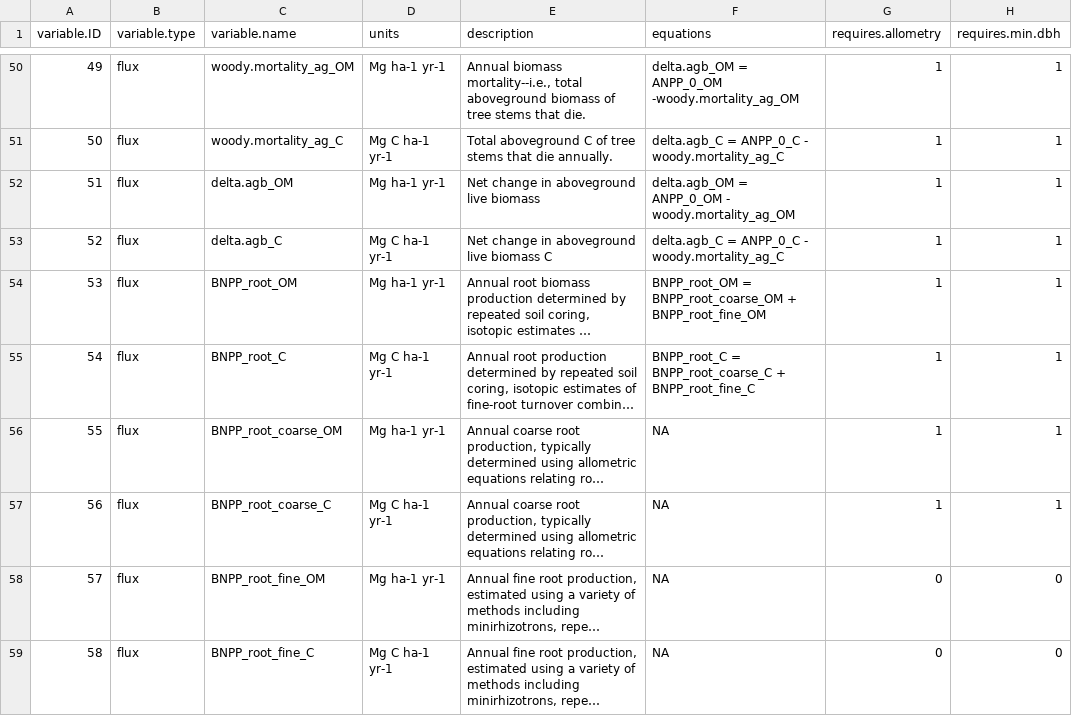
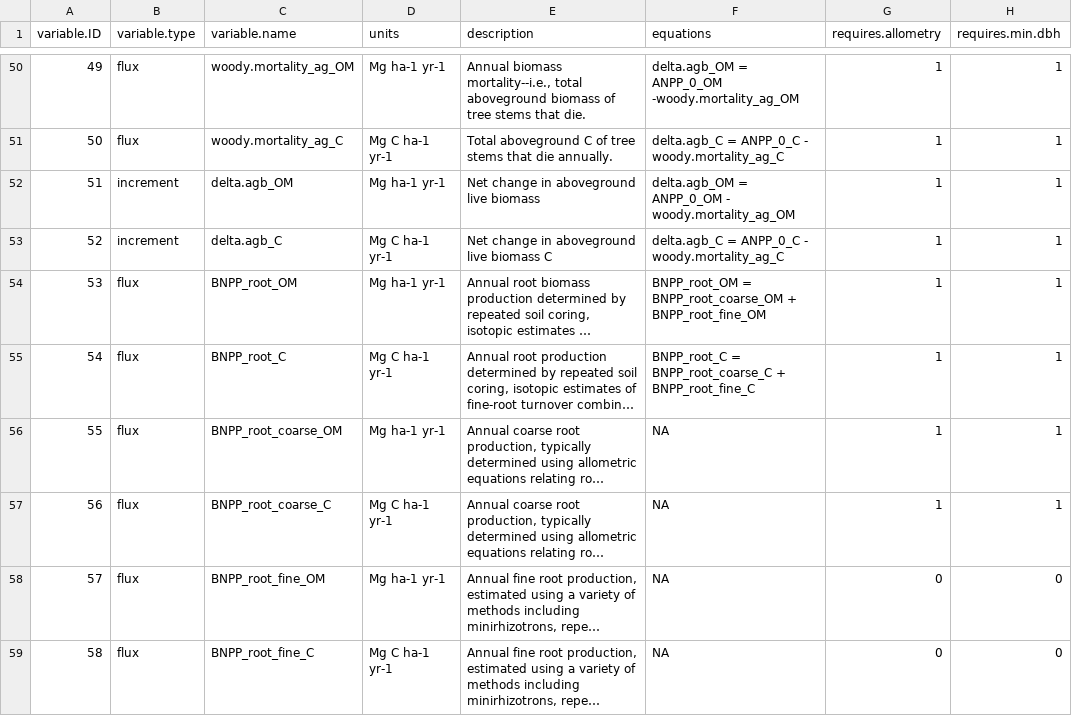
Before and after one commit to forc-db/ForC, a CSV file: data/ForC_variables.csv, drawn as a sheet; only a part is shown, gaps mark what is left out; long unchanged cells end in …; the diff names each change by its address in the sheet, - before the commit and + after, or states it on an @@ line.

```diff
--- a/data/ForC_variables.csv
+++ b/data/ForC_variables.csv
-B52:B53 (variable.type): flux
+B52:B53 (variable.type): increment
```
Also changed, not shown: metadata/variables_metadata.csv.
